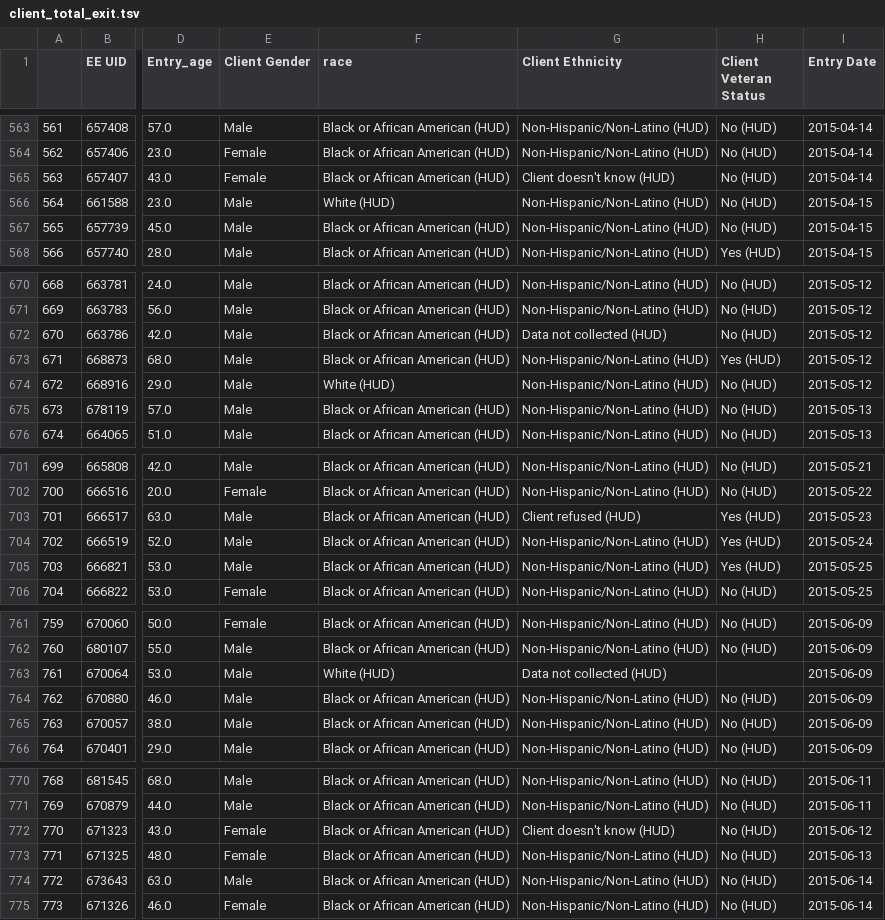
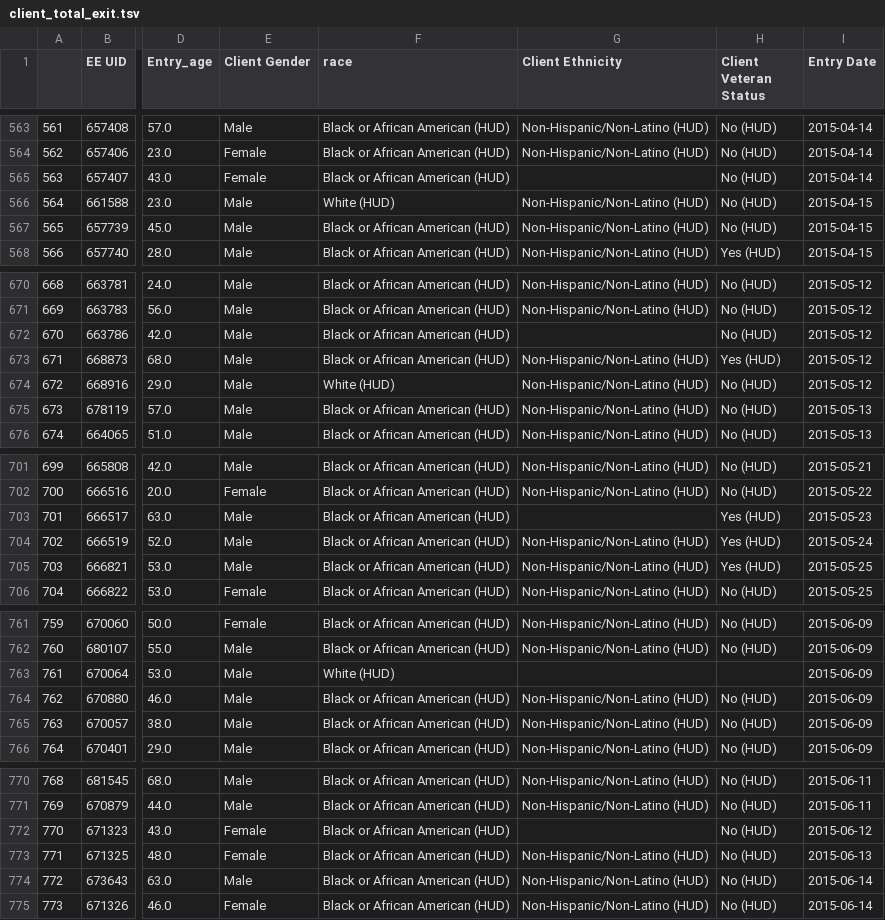
Before and after one commit to CHENGHAO-WANG/bios611-projects-fall-2019-lcw68, a TSV file: project_3/data/client_total_exit.tsv, drawn as a sheet; only a part is shown, gaps mark what is left out; the diff covers the shown part only; the diff names each change by its address in the sheet, - before the commit and + after, or states it on an @@ line.

```diff
--- a/project_3/data/client_total_exit.tsv
+++ b/project_3/data/client_total_exit.tsv
-G565 (Client Ethnicity): Client doesn't know (HUD)
+G565 (Client Ethnicity): (empty)
-G672 (Client Ethnicity): Data not collected (HUD)
+G672 (Client Ethnicity): (empty)
-G703 (Client Ethnicity): Client refused (HUD)
+G703 (Client Ethnicity): (empty)
-G763 (Client Ethnicity): Data not collected (HUD)
+G763 (Client Ethnicity): (empty)
-G772 (Client Ethnicity): Client doesn't know (HUD)
+G772 (Client Ethnicity): (empty)
```
Also changed, not shown: 26 edited cells elsewhere in this file, 2 other files.
